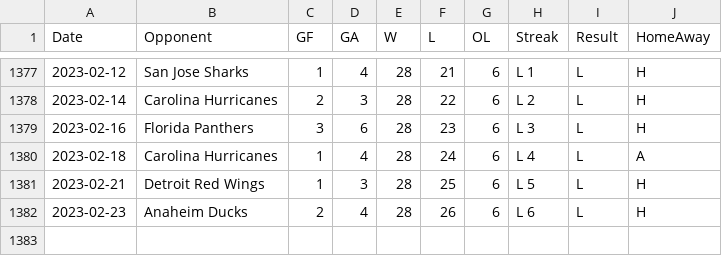
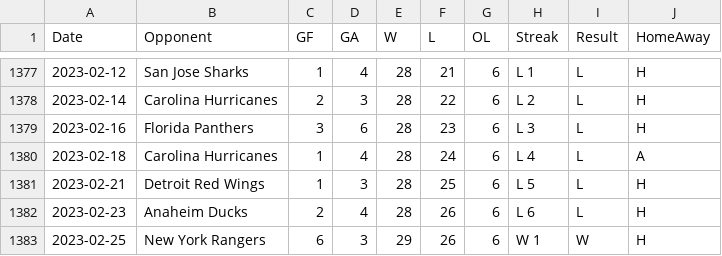
Before and after one commit to jeffreyz374/Ovi-Gretzky-Comparison-Project, a CSV file: Data/ovi-potential-games.csv, drawn as a sheet; only a part is shown, gaps mark what is left out; the diff names each change by its address in the sheet, - before the commit and + after, or states it on an @@ line.

Commit message:
added game for Feb 25th

```diff
--- a/Data/ovi-potential-games.csv
+++ b/Data/ovi-potential-games.csv
+row 1383: 2023-02-25 | New York Rangers | 6 | 3 | 29 | 26 | 6 | W 1 | W | H
```
